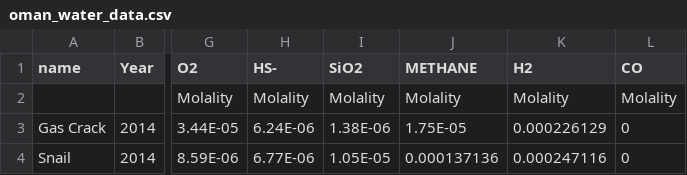
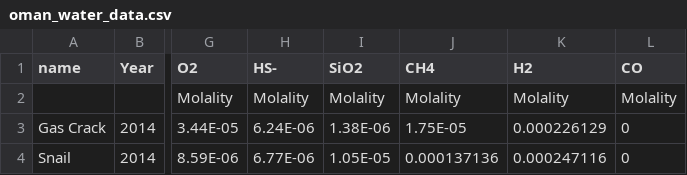
Before and after one commit to worm-portal/WORM-Library, a CSV file: 2-Reaction-Properties/4-Univariant-Curves/oman_water_data.csv, drawn as a sheet; only a part is shown, gaps mark what is left out; the diff names each change by its address in the sheet, - before the commit and + after, or states it on an @@ line.

Commit message:
Updated data file in geothermometry demo. Removed the 'basic EQ6 integration' section of the WORM Tour because EQ6 support will be expanding soon.

```diff
--- a/2-Reaction-Properties/4-Univariant-Curves/oman_water_data.csv
+++ b/2-Reaction-Properties/4-Univariant-Curves/oman_water_data.csv
-J1: METHANE
+J1: CH4
```
Also changed, not shown: 2 other files.
